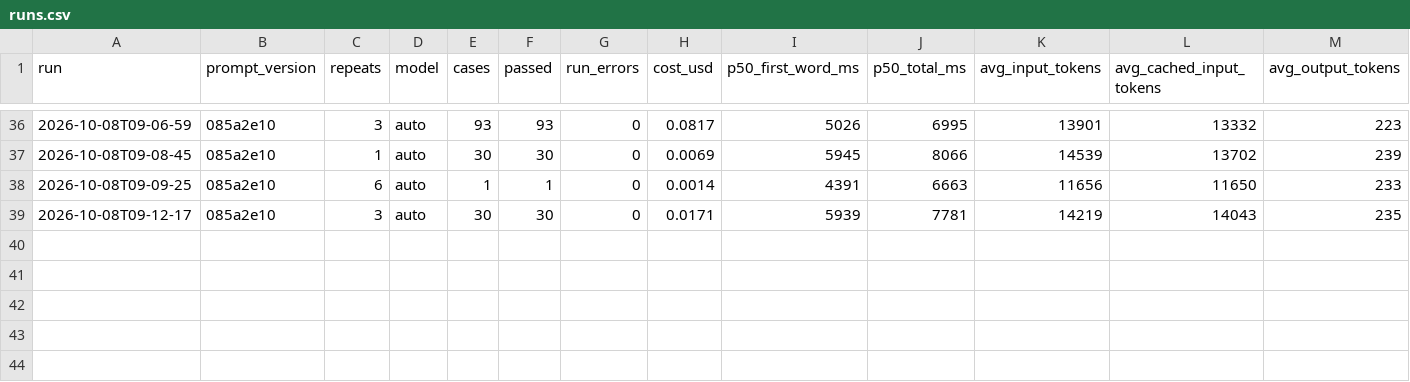
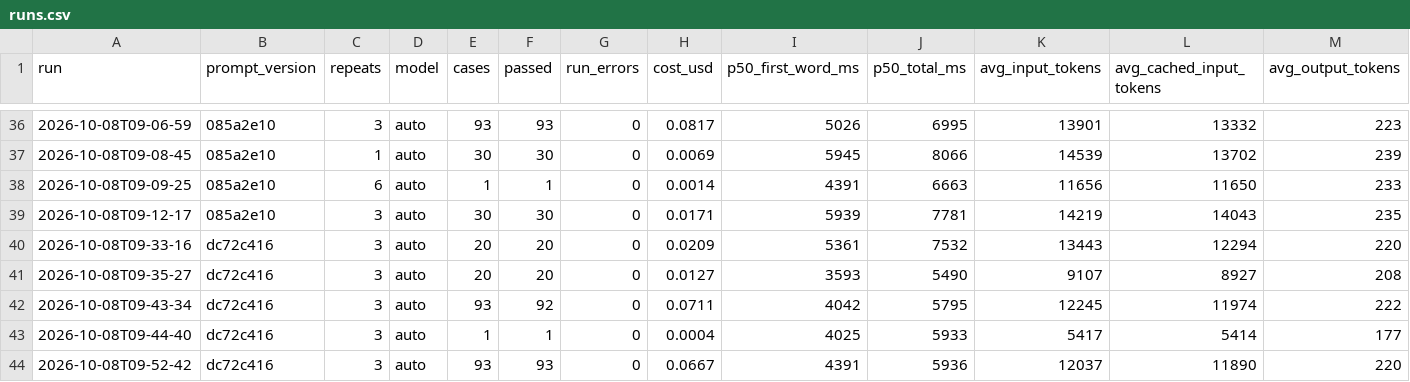
Before and after one commit to sakshamm21/Nazar, a CSV file: evals/report/data/runs.csv, drawn as a sheet; only a part is shown, gaps mark what is left out; rows hold the shown columns only; the diff names each change by its address in the sheet, - before the commit and + after, or states it on an @@ line.

```diff
--- a/evals/report/data/runs.csv
+++ b/evals/report/data/runs.csv
+row 40: 2026-10-08T09-33-16 | dc72c416 | 3 | auto | 20 | 20 | 0 | 0.0209 | 5361 | 7532 | 13443 | 12294 | 220
+row 41: 2026-10-08T09-35-27 | dc72c416 | 3 | auto | 20 | 20 | 0 | 0.0127 | 3593 | 5490 | 9107 | 8927 | 208
+row 42: 2026-10-08T09-43-34 | dc72c416 | 3 | auto | 93 | 92 | 0 | 0.0711 | 4042 | 5795 | 12245 | 11974 | 222
+row 43: 2026-10-08T09-44-40 | dc72c416 | 3 | auto | 1 | 1 | 0 | 0.0004 | 4025 | 5933 | 5417 | 5414 | 177
+row 44: 2026-10-08T09-52-42 | dc72c416 | 3 | auto | 93 | 93 | 0 | 0.0667 | 4391 | 5936 | 12037 | 11890 | 220
```
Also changed, not shown: 56 other files.
